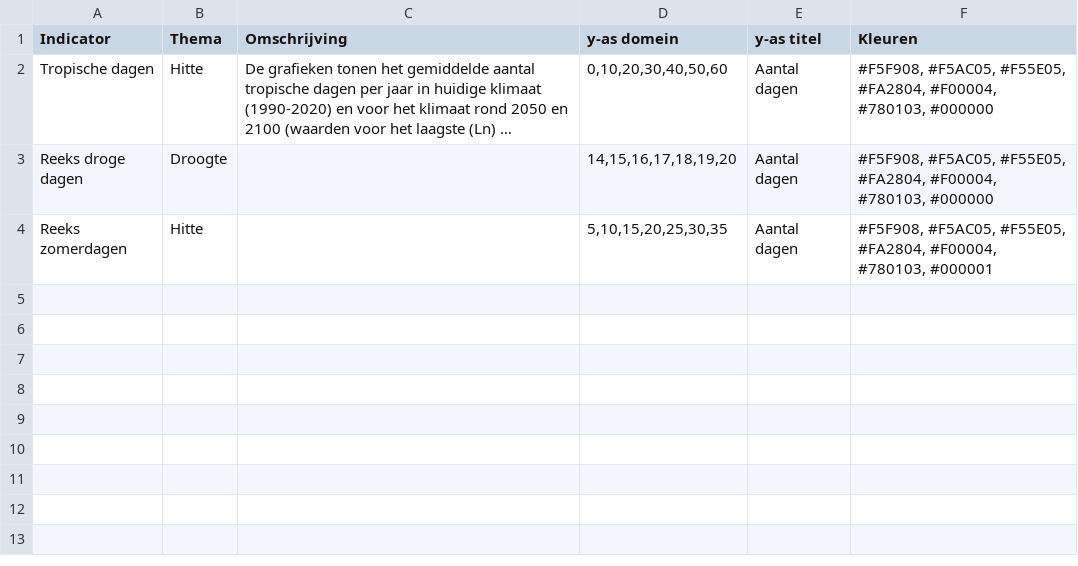
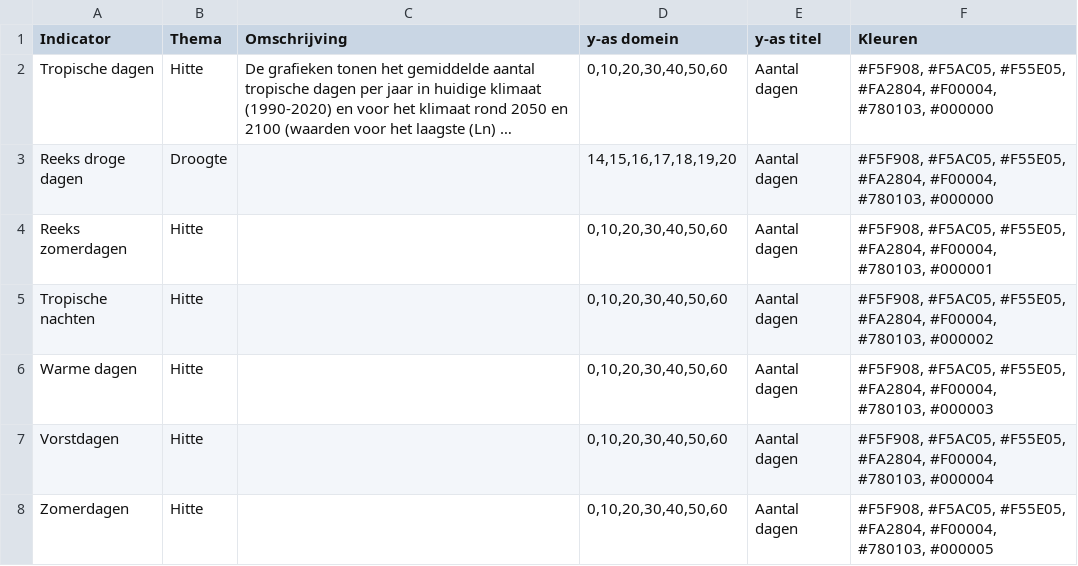
Before and after one commit to Climate-Adaptation-Services/knmi-statistieken-data, a CSV file: metadata.csv, drawn as a sheet; long unchanged cells end in …; the diff names each change by its address in the sheet, - before the commit and + after, or states it on an @@ line.

Commit message:
Update metadata.csv

```diff
--- a/metadata.csv
+++ b/metadata.csv
-D4 (y-as domein): 5,10,15,20,25,30,35
+D4 (y-as domein): 0,10,20,30,40,50,60
+row 5: Tropische nachten | Hitte |  | 0,10,20,30,40,50,60 | Aantal dagen | #F5F908, #F5AC05, #F55E05, #FA2804, #F00004, #780103, #000002
+row 6: Warme dagen | Hitte |  | 0,10,20,30,40,50,60 | Aantal dagen | #F5F908, #F5AC05, #F55E05, #FA2804, #F00004, #780103, #000003
+row 7: Vorstdagen | Hitte |  | 0,10,20,30,40,50,60 | Aantal dagen | #F5F908, #F5AC05, #F55E05, #FA2804, #F00004, #780103, #000004
+row 8: Zomerdagen | Hitte |  | 0,10,20,30,40,50,60 | Aantal dagen | #F5F908, #F5AC05, #F55E05, #FA2804, #F00004, #780103, #000005
```
